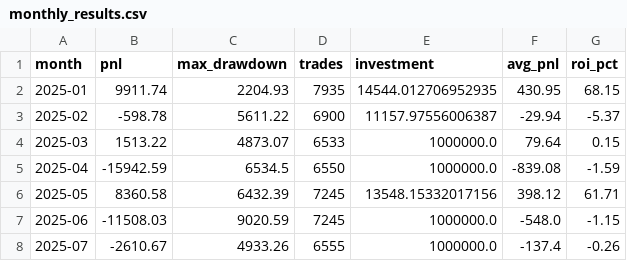
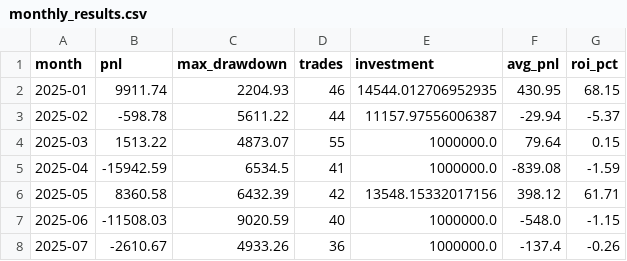
Before and after one commit to Keyur53987/rl_directional_straddle, a CSV file: model/PPO/results/monthly_results.csv, drawn as a sheet.

```diff
--- a/model/PPO/results/monthly_results.csv
+++ b/model/PPO/results/monthly_results.csv
@@ -1,8 +1,8 @@
 month,pnl,max_drawdown,trades,investment,avg_pnl,roi_pct
-2025-01,9911.74,2204.93,7935,14544.012706952935,430.95,68.15
-2025-02,-598.78,5611.22,6900,11157.97556006387,-29.94,-5.37
-2025-03,1513.22,4873.07,6533,1000000.0,79.64,0.15
-2025-04,-15942.59,6534.5,6550,1000000.0,-839.08,-1.59
-2025-05,8360.58,6432.39,7245,13548.15332017156,398.12,61.71
-2025-06,-11508.03,9020.59,7245,1000000.0,-548.0,-1.15
-2025-07,-2610.67,4933.26,6555,1000000.0,-137.4,-0.26
+2025-01,9911.74,2204.93,46,14544.012706952935,430.95,68.15
+2025-02,-598.78,5611.22,44,11157.97556006387,-29.94,-5.37
+2025-03,1513.22,4873.07,55,1000000.0,79.64,0.15
+2025-04,-15942.59,6534.5,41,1000000.0,-839.08,-1.59
+2025-05,8360.58,6432.39,42,13548.15332017156,398.12,61.71
+2025-06,-11508.03,9020.59,40,1000000.0,-548.0,-1.15
+2025-07,-2610.67,4933.26,36,1000000.0,-137.4,-0.26
```
Also changed, not shown: model/PPO/results/daily_results.csv, 1 other file.
